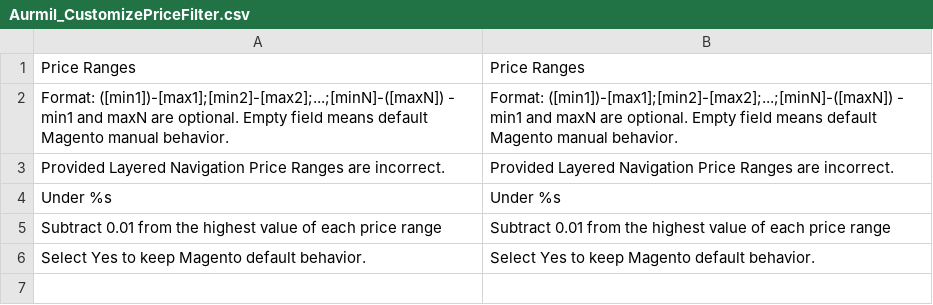
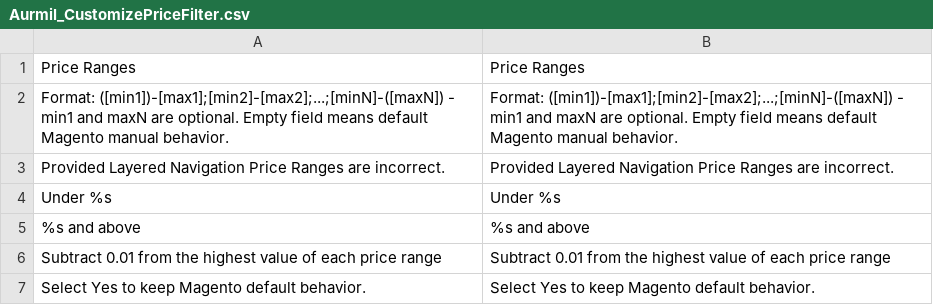
Before and after one commit to aurmil/magento-customize-price-filter, a CSV file: app/locale/en_US/Aurmil_CustomizePriceFilter.csv, drawn as a sheet.

```diff
--- a/app/locale/en_US/Aurmil_CustomizePriceFilter.csv
+++ b/app/locale/en_US/Aurmil_CustomizePriceFilter.csv
@@ -4,2 +4,3 @@
 "Under %s","Under %s"
+"%s and above","%s and above"
 "Subtract 0.01 from the highest value of each price range","Subtract 0.01 from the highest value of each price range"
```
Also changed, not shown: app/locale/fr_FR/Aurmil_CustomizePriceFilter.csv, 4 other files.
